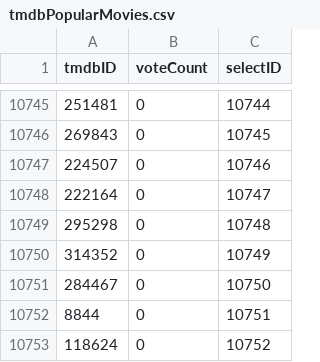
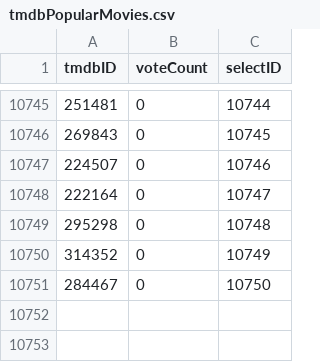
Before and after one commit to oliver-ode/cs348-movie_db, a CSV file: backend/tables/tmdbPopularMovies.csv, drawn as a sheet; only a part is shown, gaps mark what is left out.

```diff
--- a/backend/tables/tmdbPopularMovies.csv
+++ b/backend/tables/tmdbPopularMovies.csv
@@ -10751,3 +10751 @@ tmdbID,voteCount,selectID
 284467,0,10750
-8844,0,10751
-118624,0,10752
```
Also changed, not shown: 22 other files.
